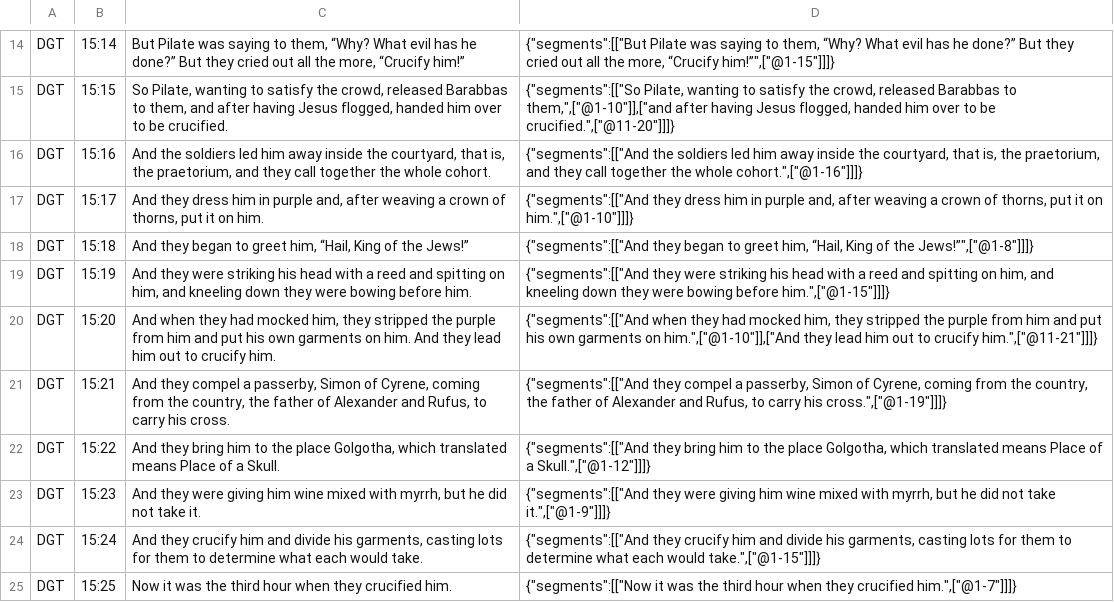
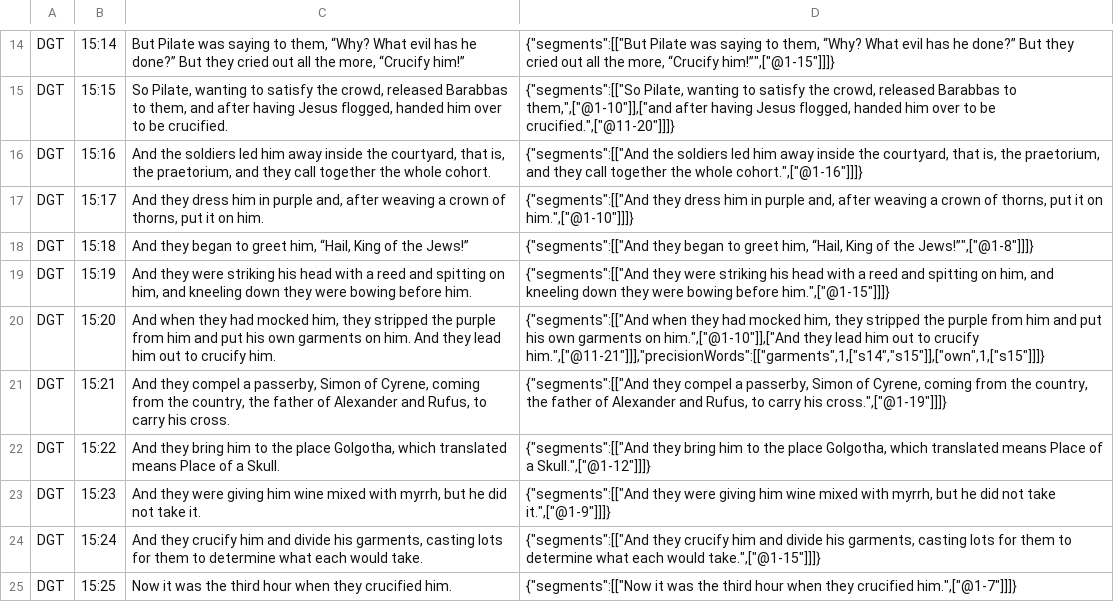
Before and after one commit to darethehair/DGTBible, a TSV file: data/authoring/mark-15-dgt.tsv, drawn as a sheet; only a part is shown, gaps mark what is left out.

Commit message:
Review Mark synthetic alignments in mark-15-dgt.tsv

```diff
--- a/data/authoring/mark-15-dgt.tsv
+++ b/data/authoring/mark-15-dgt.tsv
@@ -19,3 +19,3 @@ DGT	15:18	And they began to greet him, “Hail, King of the Jews!”	{"segments"
 DGT	15:19	And they were striking his head with a reed and spitting on him, and kneeling down they were bowing before him.	{"segments":[["And they were striking his head with a reed and spitting on him, and kneeling down they were bowing before him.",["@1-15"]]]}
-DGT	15:20	And when they had mocked him, they stripped the purple from him and put his own garments on him. And they lead him out to crucify him.	{"segments":[["And when they had mocked him, they stripped the purple from him and put his own garments on him.",["@1-10"]],["And they lead him out to crucify him.",["@11-21"]]]}
+DGT	15:20	And when they had mocked him, they stripped the purple from him and put his own garments on him. And they lead him out to crucify him.	{"segments":[["And when they had mocked him, they stripped the purple from him and put his own garments on him.",["@1-10"]],["And they lead him out to crucify him.",["@11-21"]]],"precisionWords":[["garments",1,["s14","s15"]],["own",1,["s15"]]]}
 DGT	15:21	And they compel a passerby, Simon of Cyrene, coming from the country, the father of Alexander and Rufus, to carry his cross.	{"segments":[["And they compel a passerby, Simon of Cyrene, coming from the country, the father of Alexander and Rufus, to carry his cross.",["@1-19"]]]}
```
